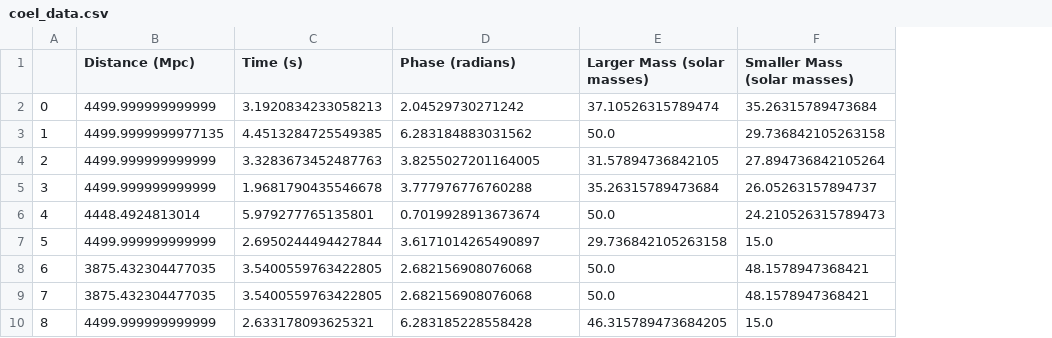
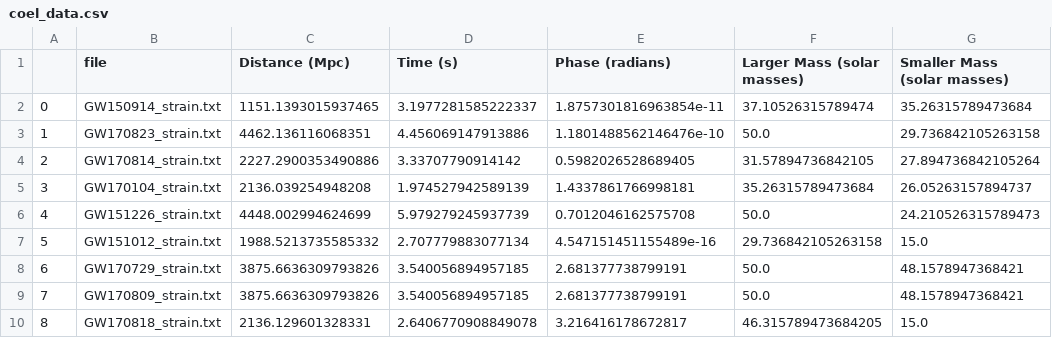
Before and after one commit to lewismcnish/Astronomy, a CSV file: Binary_Black_Holes/coel_data.csv, drawn as a sheet; addresses are those after the commit; the diff names each change by its address in the sheet, - before the commit and + after, or states it on an @@ line.

Commit message:
fixed estimates for distance phi values not great

```diff
--- a/Binary_Black_Holes/coel_data.csv
+++ b/Binary_Black_Holes/coel_data.csv
+column B (file), rows 2-10: GW150914_strain.txt | GW170823_strain.txt | GW170814_strain.txt | GW170104_strain.txt | GW151226_strain.txt | GW151012_strain.txt | GW170729_strain.txt | GW170809_strain.txt | GW170818_strain.txt
-C2 (Distance (Mpc)): 4499.999999999999
+C2 (Distance (Mpc)): 1151.1393015937465
-D2 (Time (s)): 3.1920834233058213
+D2 (Time (s)): 3.1977281585222337
-E2 (Phase (radians)): 2.04529730271242
+E2 (Phase (radians)): 1.8757301816963854e-11
-C3 (Distance (Mpc)): 4499.9999999977135
+C3 (Distance (Mpc)): 4462.136116068351
-D3 (Time (s)): 4.4513284725549385
+D3 (Time (s)): 4.456069147913886
-E3 (Phase (radians)): 6.283184883031562
+E3 (Phase (radians)): 1.1801488562146476e-10
-C4 (Distance (Mpc)): 4499.999999999999
+C4 (Distance (Mpc)): 2227.2900353490886
-D4 (Time (s)): 3.3283673452487763
+D4 (Time (s)): 3.33707790914142
-E4 (Phase (radians)): 3.8255027201164005
+E4 (Phase (radians)): 0.5982026528689405
-C5 (Distance (Mpc)): 4499.999999999999
+C5 (Distance (Mpc)): 2136.039254948208
-D5 (Time (s)): 1.9681790435546678
+D5 (Time (s)): 1.974527942589139
-E5 (Phase (radians)): 3.777976776760288
+E5 (Phase (radians)): 1.4337861766998181
-C6 (Distance (Mpc)): 4448.4924813014
+C6 (Distance (Mpc)): 4448.002994624699
-D6 (Time (s)): 5.979277765135801
+D6 (Time (s)): 5.979279245937739
-E6 (Phase (radians)): 0.7019928913673674
+E6 (Phase (radians)): 0.7012046162575708
-C7 (Distance (Mpc)): 4499.999999999999
+C7 (Distance (Mpc)): 1988.5213735585332
-D7 (Time (s)): 2.6950244494427844
+D7 (Time (s)): 2.707779883077134
-E7 (Phase (radians)): 3.6171014265490897
+E7 (Phase (radians)): 4.547151451155489e-16
-C8:C9 (Distance (Mpc)): 3875.432304477035
+C8:C9 (Distance (Mpc)): 3875.6636309793826
-D8:D9 (Time (s)): 3.5400559763422805
+D8:D9 (Time (s)): 3.540056894957185
-E8:E9 (Phase (radians)): 2.682156908076068
+E8:E9 (Phase (radians)): 2.681377738799191
-C10 (Distance (Mpc)): 4499.999999999999
+C10 (Distance (Mpc)): 2136.129601328331
-D10 (Time (s)): 2.633178093625321
+D10 (Time (s)): 2.6406770908849078
-E10 (Phase (radians)): 6.283185228558428
+E10 (Phase (radians)): 3.216416178672817
```
Also changed, not shown: 1 other file.
